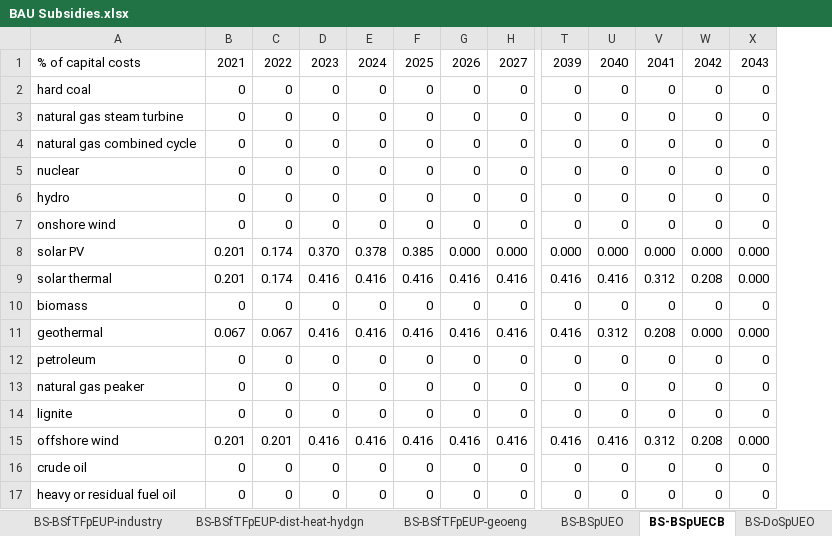
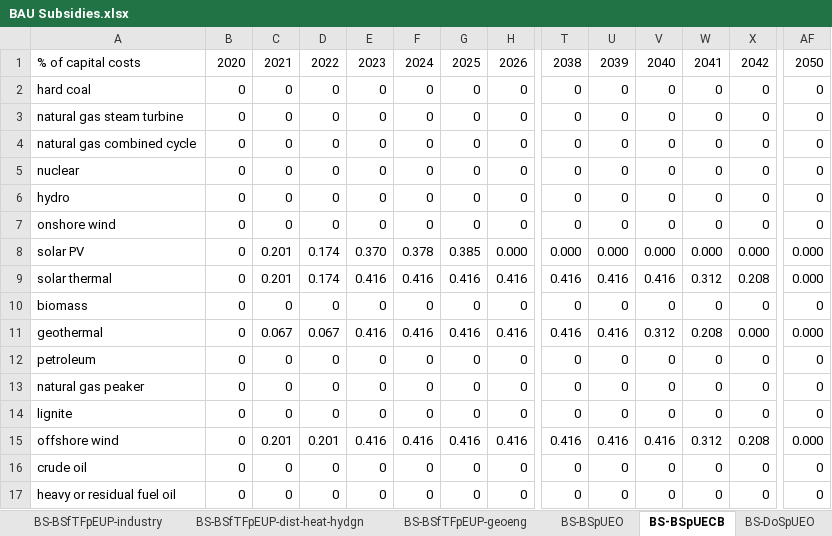
Before and after one commit to EnergyInnovation/eps-indonesia, an Excel workbook: InputData/fuels/BS/BAU Subsidies.xlsx, sheet BS-BSpUECB, drawn as a sheet; only a part is shown, gaps mark what is left out; values as stored, in another font and other column widths than the file's, no borders; removed rows and columns are numbered as before the commit, all else as after; rows hold the shown columns only; the diff names each change by its address in the sheet, - before the commit and + after, or states it on an @@ line.

```diff
--- a/InputData/fuels/BS/BAU Subsidies.xlsx (sheet BS-BSpUECB)
+++ b/InputData/fuels/BS/BAU Subsidies.xlsx (sheet BS-BSpUECB)
+column AF, rows 2-17: 0 | 0 | 0 | 0 | 0 | 0 | 0.000 | 0.000 | 0 | 0.000 | 0 | 0 | 0 | 0.000 | 0 | 0
-row 1: % of capital costs | 2021 | 2022 | 2023 | 2024 | 2025 | 2026 | 2027 | 2039 | 2040 | 2041 | 2042 | 2043
+row 1: % of capital costs | 2020 | 2021 | 2022 | 2023 | 2024 | 2025 | 2026 | 2038 | 2039 | 2040 | 2041 | 2042 | 2050
-B8:B9: 0.201
+B8:B9: 0
-C8:C9: 0.174
+C8:C9: 0.201
-D8: 0.370
+D8: 0.174
-E8: 0.378
+E8: 0.370
-F8: 0.385
+F8: 0.378
-G8: 0.000
+G8: 0.385
-D9: 0.416
+D9: 0.174
-V9: 0.312
+V9: 0.416
-W9: 0.208
+W9: 0.312
-X9: 0.000
+X9: 0.208
-B11: 0.067
+B11: 0
-D11: 0.416
+D11: 0.067
-U11: 0.312
+U11: 0.416
-V11: 0.208
+V11: 0.312
-W11: 0.000
+W11: 0.208
-B15: 0.201
+B15: 0
-D15: 0.416
+D15: 0.201
-V15: 0.312
+V15: 0.416
-W15: 0.208
+W15: 0.312
-X15: 0.000
+X15: 0.208
```
Also changed, not shown: sheet BS-DoSpUEO, sheet BS-BSpUEO, sheet BS-BSfTFpEUP-res-bldgs, sheet BS-BSfTFpEUP-com-bldgs, sheet BS-BSfTFpEUP-dist-heat-hydgn, sheet BS-BSfTFpEUP-geoeng, 3 more sheets, formulas that keep their value, InputData/elec/BPSpUGBCD/BAU Subsidy per Unit Grid Battery Capacity Deployed.xlsx, InputData/elec/BSpUESttGbGB/BAU Subsidy per Unit Electricity Supplied to the Grid by Grid Batteries.xlsx, 28 other files.
